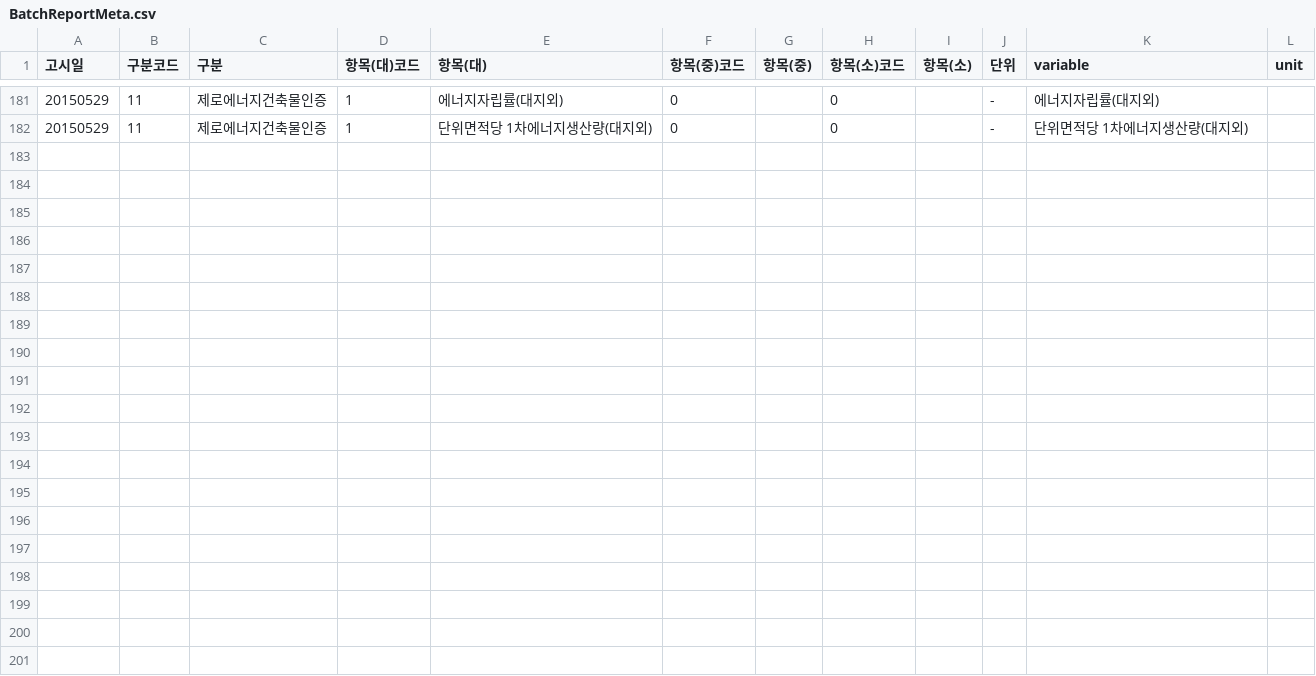
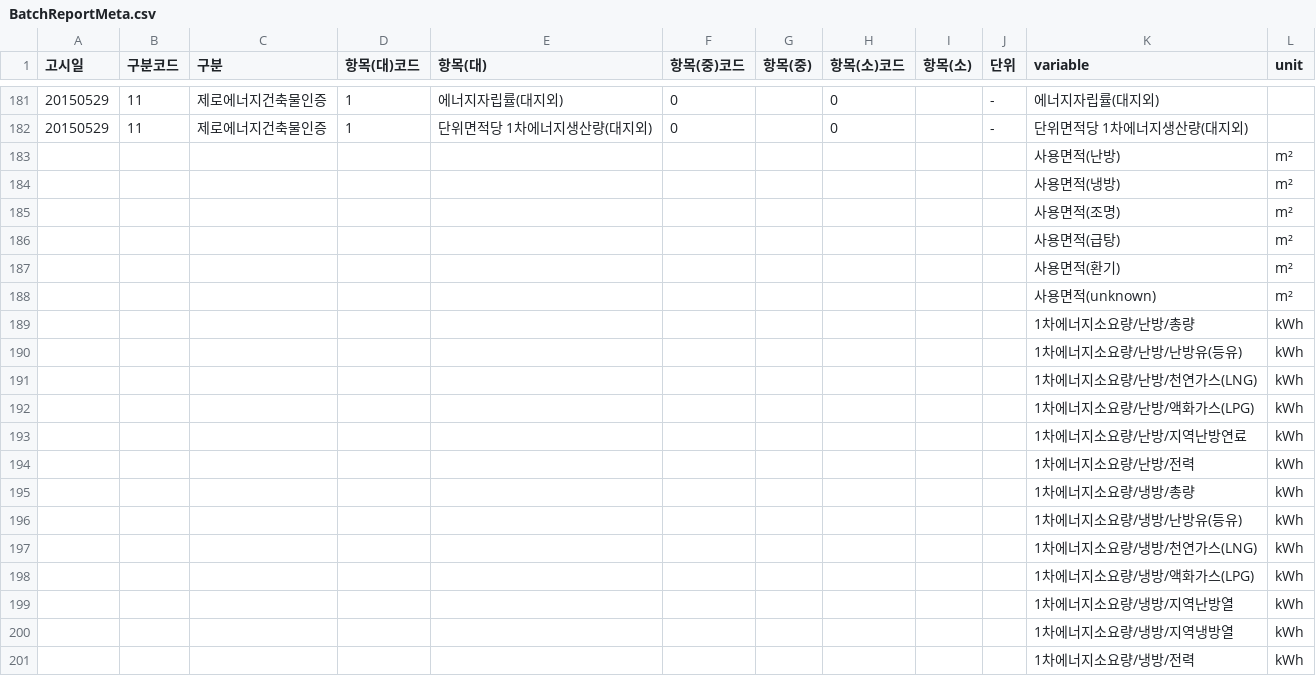
Before and after one commit to beskep/ECO2, a CSV file: eco2/data/BatchReportMeta.csv, drawn as a sheet; only a part is shown, gaps mark what is left out; the diff covers the shown part only.

Commit message:
feat: BatchReport 인식 변수 추가

```diff
--- a/eco2/data/BatchReportMeta.csv
+++ b/eco2/data/BatchReportMeta.csv
@@ -182,0 +183,19 @@
+,,,,,,,,,,사용면적(난방),m²
+,,,,,,,,,,사용면적(냉방),m²
+,,,,,,,,,,사용면적(조명),m²
+,,,,,,,,,,사용면적(급탕),m²
+,,,,,,,,,,사용면적(환기),m²
+,,,,,,,,,,사용면적(unknown),m²
+,,,,,,,,,,1차에너지소요량/난방/총량,kWh
+,,,,,,,,,,1차에너지소요량/난방/난방유(등유),kWh
+,,,,,,,,,,1차에너지소요량/난방/천연가스(LNG),kWh
+,,,,,,,,,,1차에너지소요량/난방/액화가스(LPG),kWh
+,,,,,,,,,,1차에너지소요량/난방/지역난방연료,kWh
+,,,,,,,,,,1차에너지소요량/난방/전력,kWh
+,,,,,,,,,,1차에너지소요량/냉방/총량,kWh
+,,,,,,,,,,1차에너지소요량/냉방/난방유(등유),kWh
+,,,,,,,,,,1차에너지소요량/냉방/천연가스(LNG),kWh
+,,,,,,,,,,1차에너지소요량/냉방/액화가스(LPG),kWh
+,,,,,,,,,,1차에너지소요량/냉방/지역난방열,kWh
+,,,,,,,,,,1차에너지소요량/냉방/지역냉방열,kWh
+,,,,,,,,,,1차에너지소요량/냉방/전력,kWh
```
Also changed, not shown: 21 added rows elsewhere in this file.
